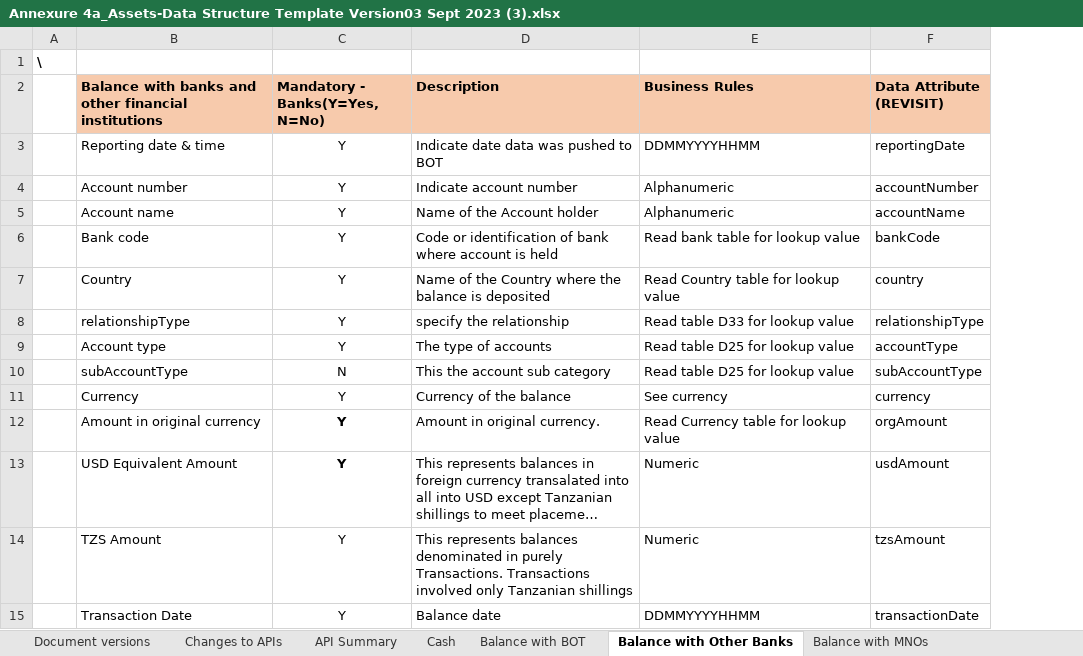
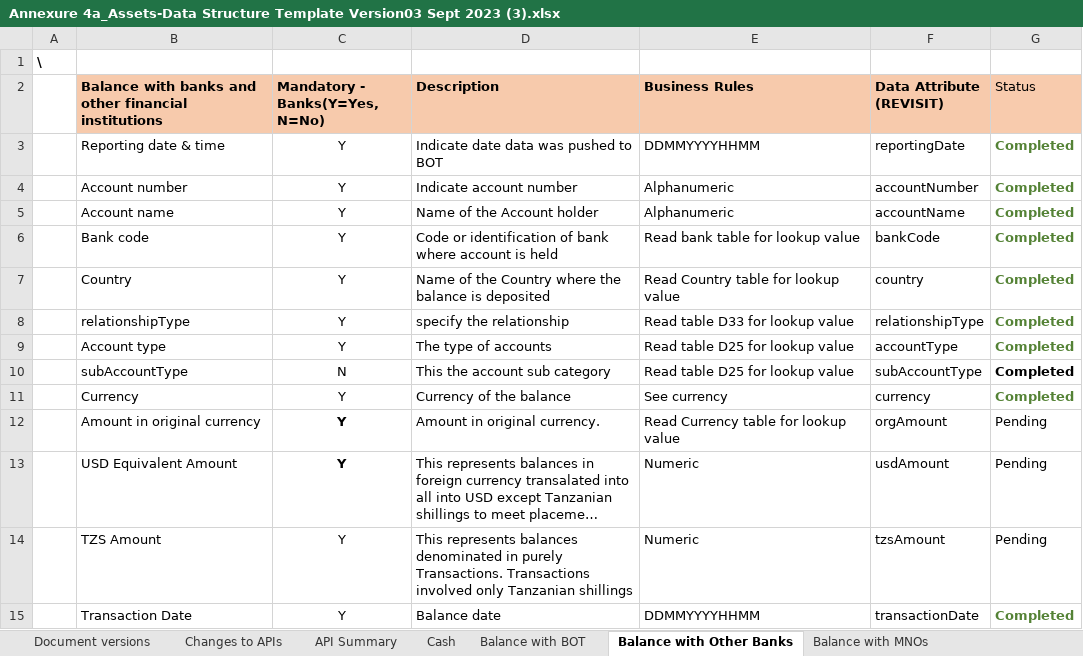
Before and after one commit to mwandobo/mcb-rtsis, an Excel workbook: Annexures/Annexure 4a_Assets-Data Structure Template Version03 Sept 2023 (3).xlsx, sheet Balance with Other Banks, drawn as a sheet; only a part is shown; long unchanged cells end in …; values as stored, in another font and other column widths than the file's, no borders; the diff names each change by its address in the sheet, - before the commit and + after, or states it on an @@ line.

Commit message:
individual data code refactor

```diff
--- a/Annexures/Annexure 4a_Assets-Data Structure Template Version03 Sept 2023 (3).xlsx (sheet Balance with Other Banks)
+++ b/Annexures/Annexure 4a_Assets-Data Structure Template Version03 Sept 2023 (3).xlsx (sheet Balance with Other Banks)
+column G (Status), rows 3-15: Completed | Completed | Completed | Completed | Completed | Completed | Completed | Completed | Completed | Pending | Pending | Pending | Completed
```
Also changed, not shown: 1 other file.
